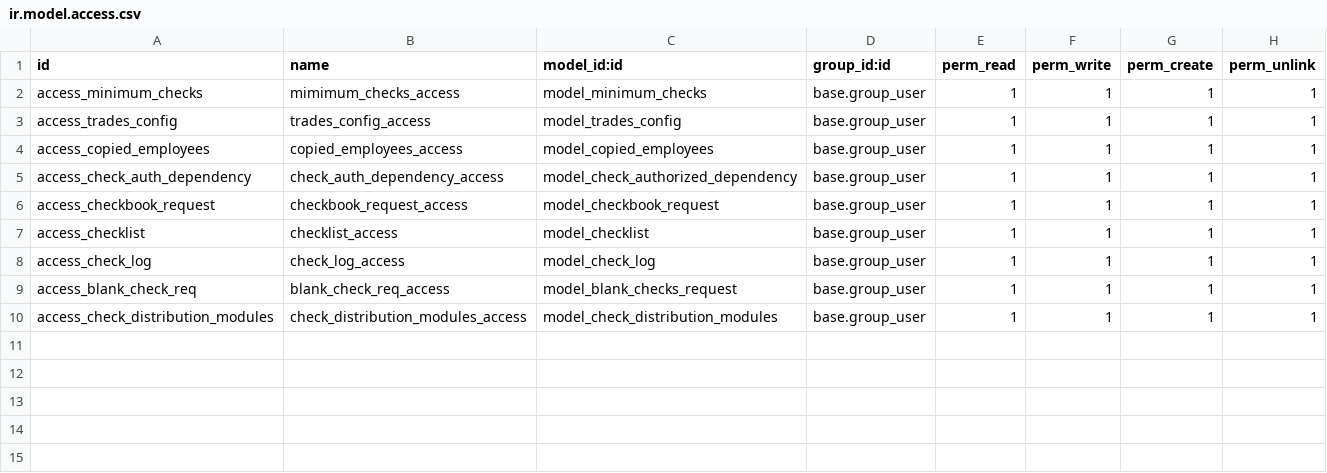
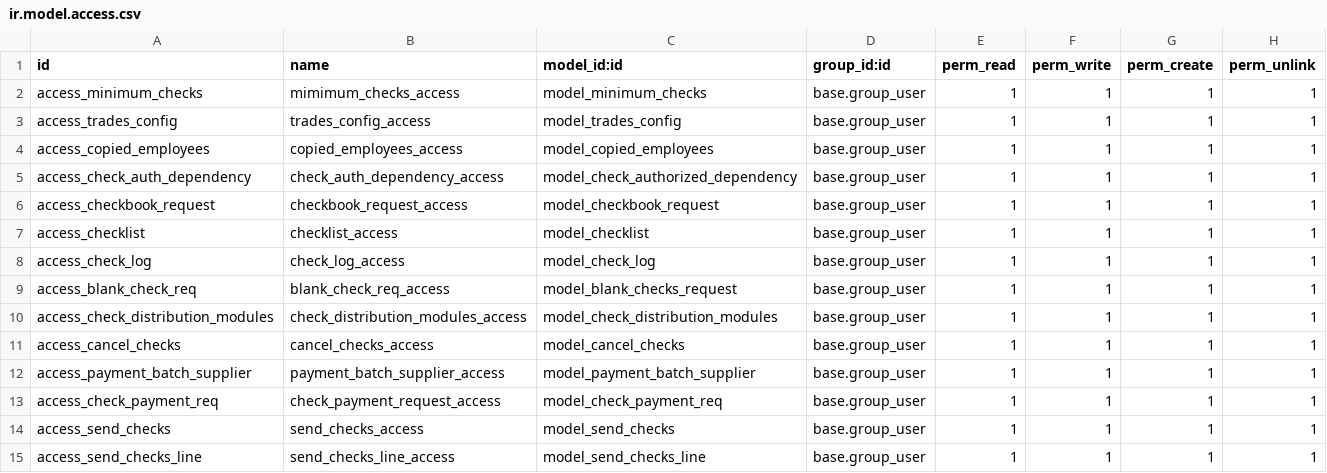
Before and after one commit to Mit-Mut/UNAM-TEST, a CSV file: jt_check_controls/security/ir.model.access.csv, drawn as a sheet.

Commit message:
[ADD]Added code for check control feedback:11, 12, 20, 24, 25, 26, 27, 28, 29, Project feedback : 213,223,224,225,226,227,228,229 and 97.7 and Payroll Changes : Payroll process done for perception and deduction invoice lines

```diff
--- a/jt_check_controls/security/ir.model.access.csv
+++ b/jt_check_controls/security/ir.model.access.csv
@@ -10 +10,6 @@ access_blank_check_req,blank_check_req_access,model_blank_checks_request,base.gr
 access_check_distribution_modules,check_distribution_modules_access,model_check_distribution_modules,base.group_user,1,1,1,1
+access_cancel_checks,cancel_checks_access,model_cancel_checks,base.group_user,1,1,1,1
+access_payment_batch_supplier,payment_batch_supplier_access,model_payment_batch_supplier,base.group_user,1,1,1,1
+access_check_payment_req,check_payment_request_access,model_check_payment_req,base.group_user,1,1,1,1
+access_send_checks,send_checks_access,model_send_checks,base.group_user,1,1,1,1
+access_send_checks_line,send_checks_line_access,model_send_checks_line,base.group_user,1,1,1,1
```
Also changed, not shown: 34 other files.
